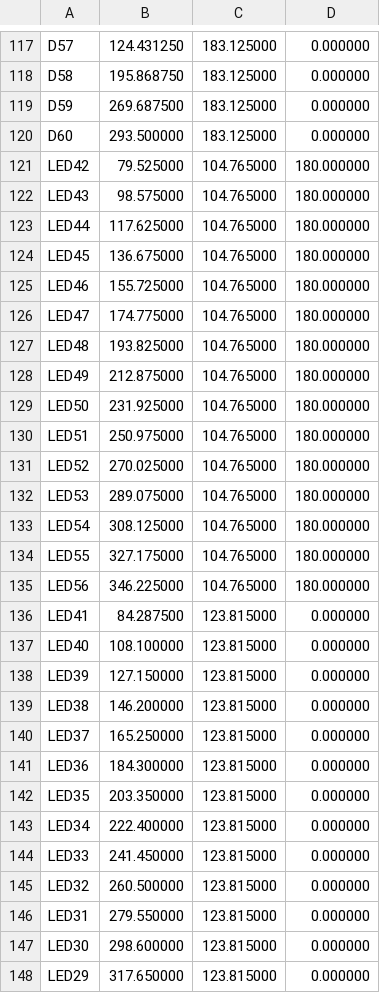
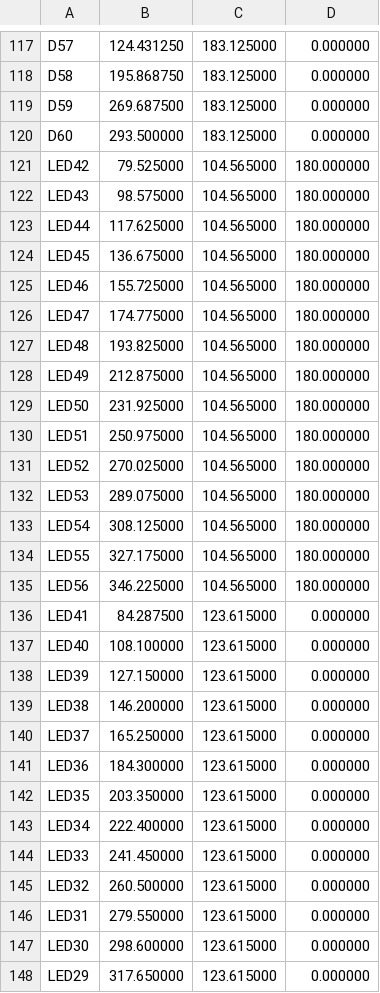
Before and after one commit to koron/yuiop, a TSV file: yuiop60pi/layout.tsv, drawn as a sheet; only a part is shown, gaps mark what is left out; the diff covers the shown part only.

Commit message:
yuiop60pi: move LEDs

```diff
--- a/yuiop60pi/layout.tsv
+++ b/yuiop60pi/layout.tsv
@@ -120,29 +120,29 @@ D59	269.687500	183.125000	0.000000
 D60	293.500000	183.125000	0.000000
-LED42	79.525000	104.765000	180.000000
-LED43	98.575000	104.765000	180.000000
-LED44	117.625000	104.765000	180.000000
-LED45	136.675000	104.765000	180.000000
-LED46	155.725000	104.765000	180.000000
-LED47	174.775000	104.765000	180.000000
-LED48	193.825000	104.765000	180.000000
-LED49	212.875000	104.765000	180.000000
-LED50	231.925000	104.765000	180.000000
-LED51	250.975000	104.765000	180.000000
-LED52	270.025000	104.765000	180.000000
-LED53	289.075000	104.765000	180.000000
-LED54	308.125000	104.765000	180.000000
-LED55	327.175000	104.765000	180.000000
-LED56	346.225000	104.765000	180.000000
-LED41	84.287500	123.815000	0.000000
-LED40	108.100000	123.815000	0.000000
-LED39	127.150000	123.815000	0.000000
-LED38	146.200000	123.815000	0.000000
-LED37	165.250000	123.815000	0.000000
-LED36	184.300000	123.815000	0.000000
-LED35	203.350000	123.815000	0.000000
-LED34	222.400000	123.815000	0.000000
-LED33	241.450000	123.815000	0.000000
-LED32	260.500000	123.815000	0.000000
-LED31	279.550000	123.815000	0.000000
-LED30	298.600000	123.815000	0.000000
-LED29	317.650000	123.815000	0.000000
+LED42	79.525000	104.565000	180.000000
+LED43	98.575000	104.565000	180.000000
+LED44	117.625000	104.565000	180.000000
+LED45	136.675000	104.565000	180.000000
+LED46	155.725000	104.565000	180.000000
+LED47	174.775000	104.565000	180.000000
+LED48	193.825000	104.565000	180.000000
+LED49	212.875000	104.565000	180.000000
+LED50	231.925000	104.565000	180.000000
+LED51	250.975000	104.565000	180.000000
+LED52	270.025000	104.565000	180.000000
+LED53	289.075000	104.565000	180.000000
+LED54	308.125000	104.565000	180.000000
+LED55	327.175000	104.565000	180.000000
+LED56	346.225000	104.565000	180.000000
+LED41	84.287500	123.615000	0.000000
+LED40	108.100000	123.615000	0.000000
+LED39	127.150000	123.615000	0.000000
+LED38	146.200000	123.615000	0.000000
+LED37	165.250000	123.615000	0.000000
+LED36	184.300000	123.615000	0.000000
+LED35	203.350000	123.615000	0.000000
+LED34	222.400000	123.615000	0.000000
+LED33	241.450000	123.615000	0.000000
+LED32	260.500000	123.615000	0.000000
+LED31	279.550000	123.615000	0.000000
+LED30	298.600000	123.615000	0.000000
+LED29	317.650000	123.615000	0.000000
```
Also changed, not shown: 28 edited cells elsewhere in this file, 2 other files.
